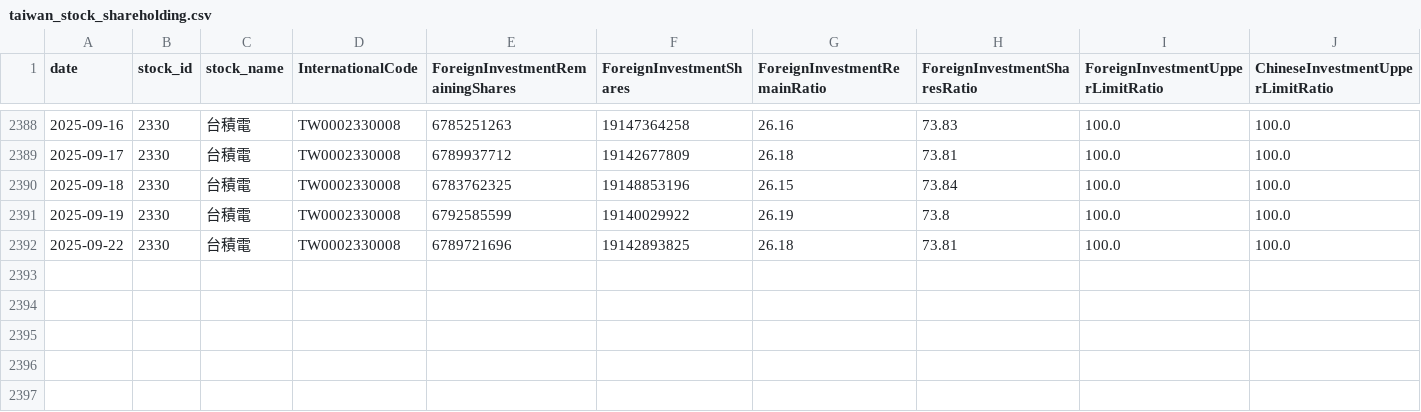
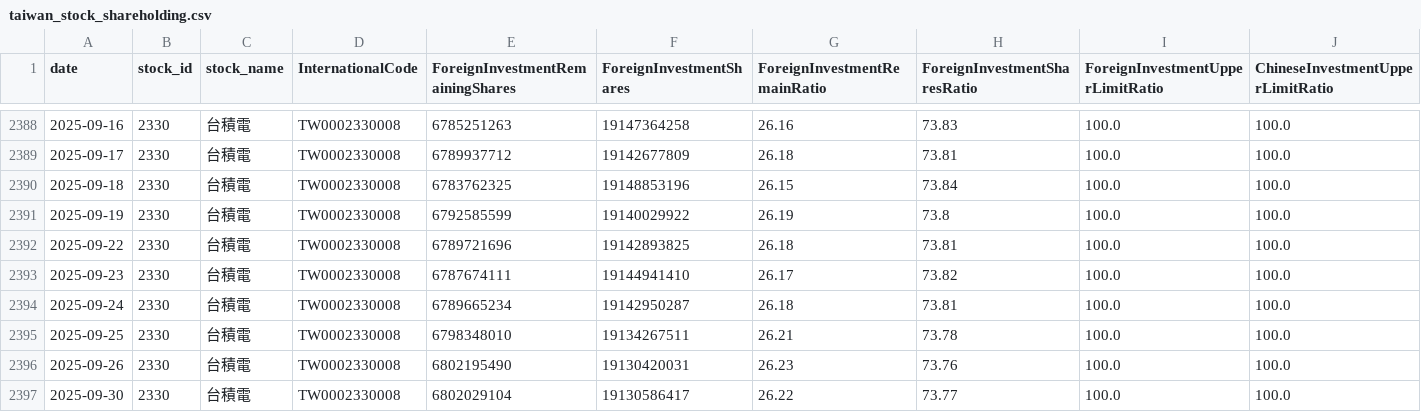
Before and after one commit to Russell-Shean/tsmc-stock-data, a CSV file: data/tsmc/taiwan_stock_shareholding.csv, drawn as a sheet; only a part is shown, gaps mark what is left out; rows hold the shown columns only; the diff names each change by its address in the sheet, - before the commit and + after, or states it on an @@ line.

```diff
--- a/data/tsmc/taiwan_stock_shareholding.csv
+++ b/data/tsmc/taiwan_stock_shareholding.csv
+row 2393: 2025-09-23 | 2330 | 台積電 | TW0002330008 | 6787674111 | 19144941410 | 26.17 | 73.82 | 100.0 | 100.0
+row 2394: 2025-09-24 | 2330 | 台積電 | TW0002330008 | 6789665234 | 19142950287 | 26.18 | 73.81 | 100.0 | 100.0
+row 2395: 2025-09-25 | 2330 | 台積電 | TW0002330008 | 6798348010 | 19134267511 | 26.21 | 73.78 | 100.0 | 100.0
+row 2396: 2025-09-26 | 2330 | 台積電 | TW0002330008 | 6802195490 | 19130420031 | 26.23 | 73.76 | 100.0 | 100.0
+row 2397: 2025-09-30 | 2330 | 台積電 | TW0002330008 | 6802029104 | 19130586417 | 26.22 | 73.77 | 100.0 | 100.0
```
Also changed, not shown: data/tsmc/taiwan_futures_open_interest_large_traders.csv, data/tsmc/taiwan_stock_institutional_investors.csv, 18 other files.
